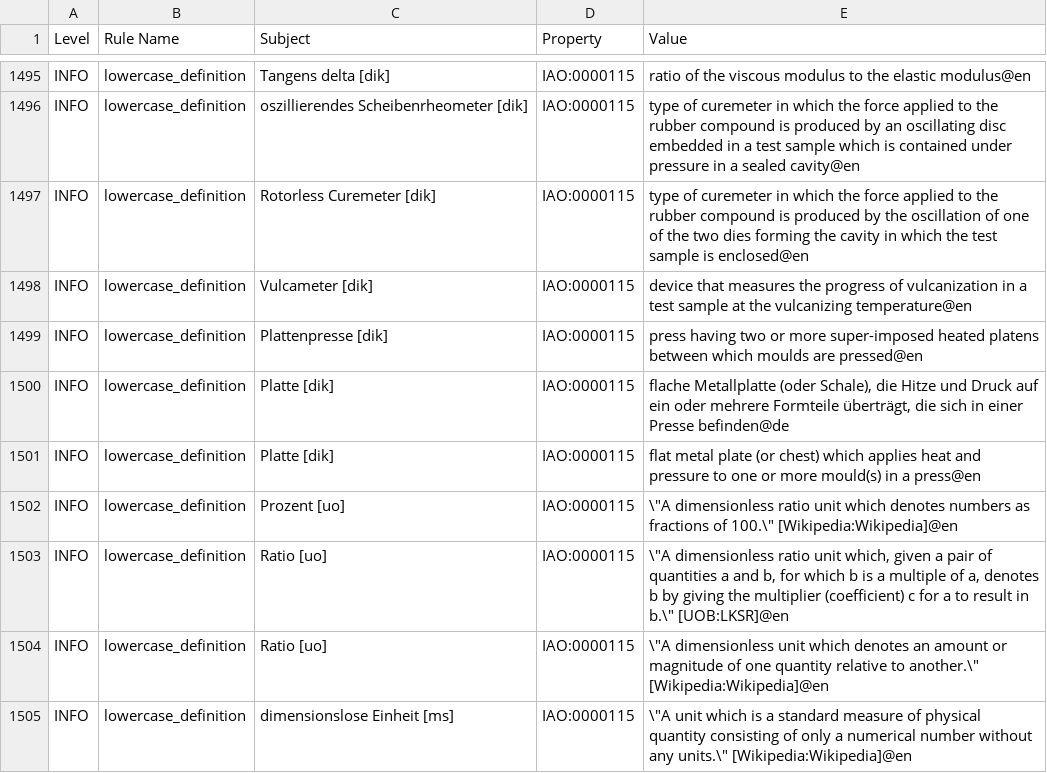
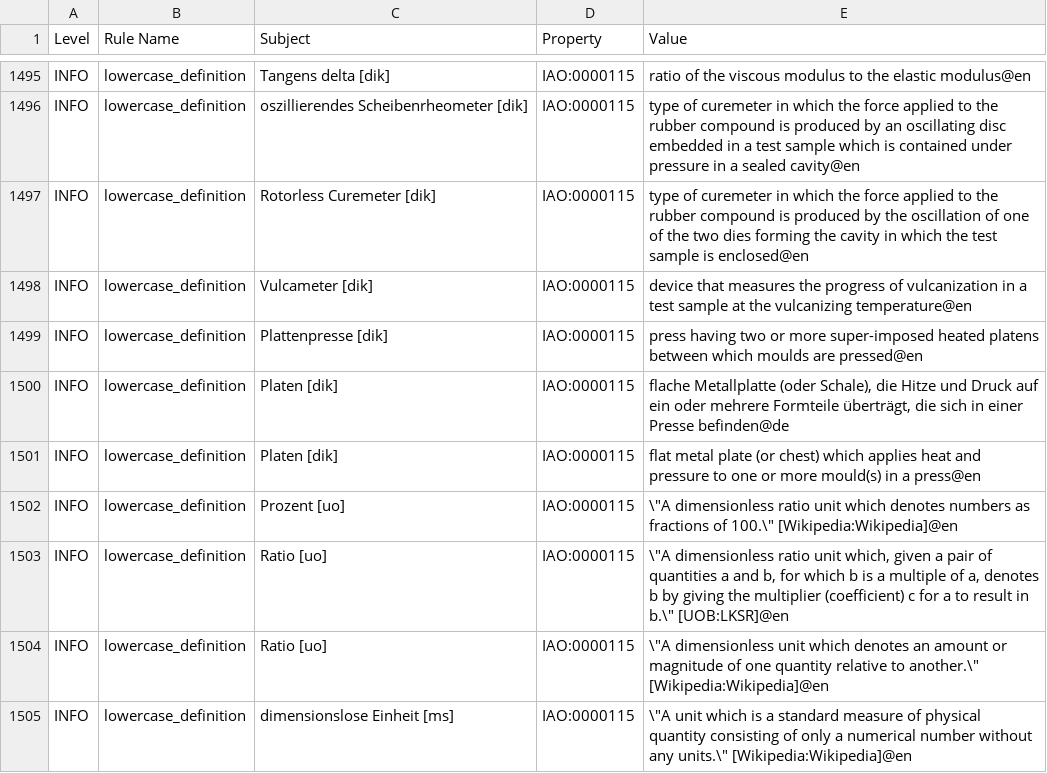
Before and after one commit to karanthpallavi/DIGIT-RUBBER, a TSV file: src/ontology/reports/digitrubber-edit.owl-obo-report.tsv, drawn as a sheet; only a part is shown, gaps mark what is left out; the diff covers the shown part only.

```diff
--- a/src/ontology/reports/digitrubber-edit.owl-obo-report.tsv
+++ b/src/ontology/reports/digitrubber-edit.owl-obo-report.tsv
@@ -1507,4 +1507,4 @@ INFO	lowercase_definition	Vulcameter [dik]	IAO:0000115	device that measures the
 INFO	lowercase_definition	Plattenpresse [dik]	IAO:0000115	press having two or more super-imposed heated platens between which moulds are pressed@en
-INFO	lowercase_definition	Platte [dik]	IAO:0000115	flache Metallplatte (oder Schale), die Hitze und Druck auf ein oder mehrere Formteile überträgt, die sich in einer Presse befinden@de
-INFO	lowercase_definition	Platte [dik]	IAO:0000115	flat metal plate (or chest) which applies heat and pressure to one or more mould(s) in a press@en
+INFO	lowercase_definition	Platen [dik]	IAO:0000115	flache Metallplatte (oder Schale), die Hitze und Druck auf ein oder mehrere Formteile überträgt, die sich in einer Presse befinden@de
+INFO	lowercase_definition	Platen [dik]	IAO:0000115	flat metal plate (or chest) which applies heat and pressure to one or more mould(s) in a press@en
 INFO	lowercase_definition	Prozent [uo]	IAO:0000115	"\""A dimensionless ratio unit which denotes numbers as fractions of 100.\"" [Wikipedia:Wikipedia]@en"
```
Also changed, not shown: 59 edited cells elsewhere in this file, 18 other files.
